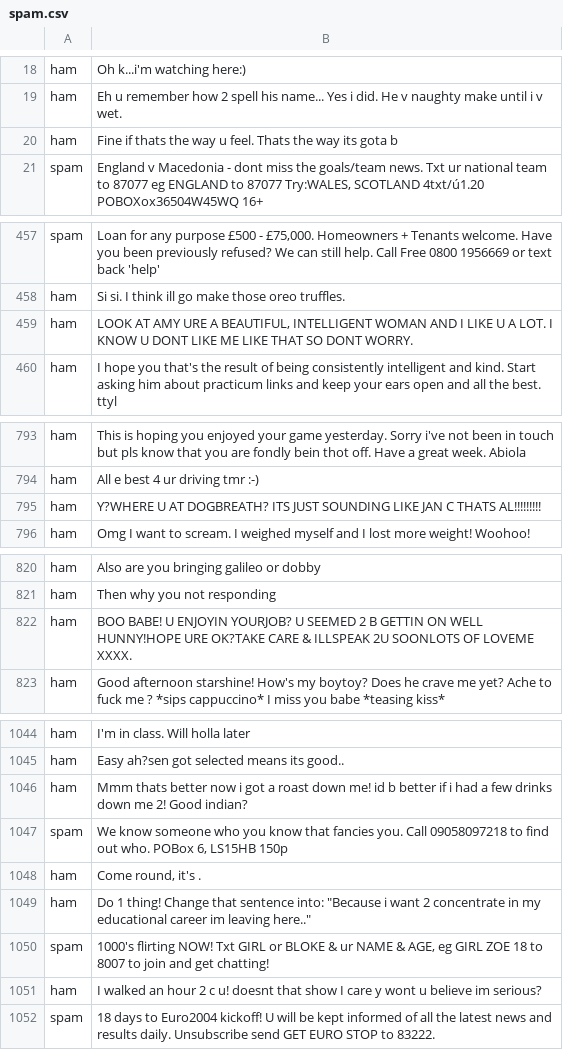
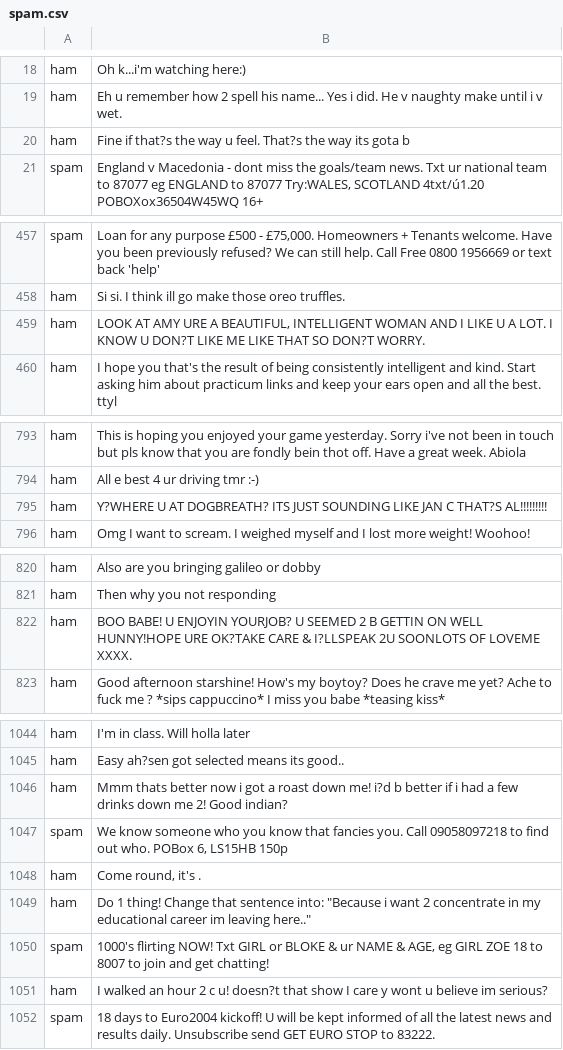
Before and after one commit to amrutagawade35-bit/Project, a CSV file: spam.csv, drawn as a sheet; only a part is shown, gaps mark what is left out; the diff covers the shown part only; the diff names each change by its address in the sheet, - before the commit and + after, or states it on an @@ line.

```diff
--- a/spam.csv
+++ b/spam.csv
-B20: Fine if thats the way u feel. Thats the way…
+B20: Fine if that?s the way u feel. That?s the way…
-B459: …KNOW U DONT LIKE ME LIKE THAT SO DONT WORRY.
+B459: …KNOW U DON?T LIKE ME LIKE THAT SO DON?T WORRY.
-B795: …JAN C THATS AL!!!!!!!!!
+B795: …JAN C THAT?S AL!!!!!!!!!
-B822: …CARE & ILLSPEAK 2U SOONLOTS…
+B822: …CARE & I?LLSPEAK 2U SOONLOTS…
-B1046: …down me! id b better…
+B1046: …down me! i?d b better…
-B1051: …c u! doesnt that show…
+B1051: …c u! doesn?t that show…
```
Also changed, not shown: 30 edited cells elsewhere in this file, 6 other files.
